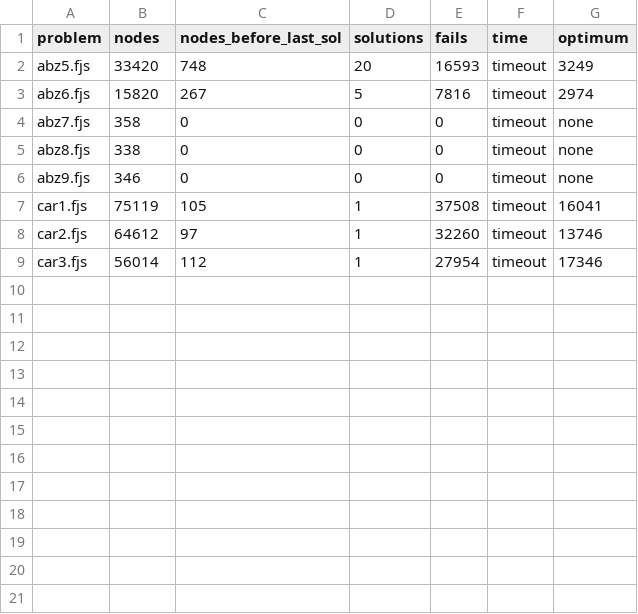
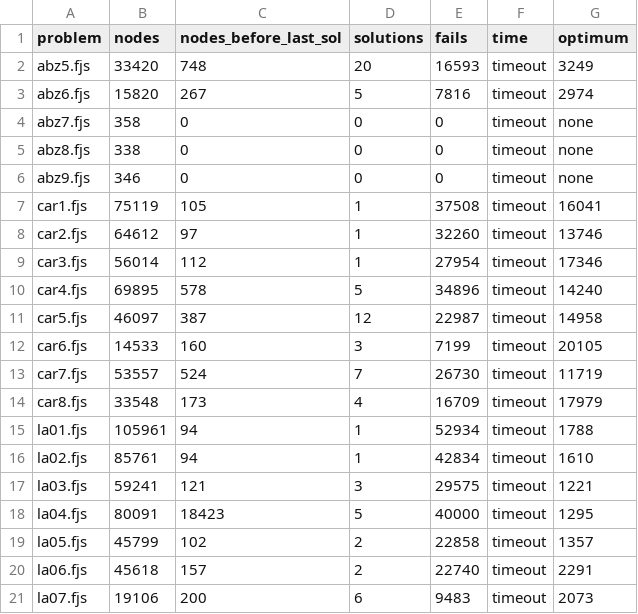
Before and after one commit to ptal/kobe-database, a CSV file: database-ccipl/fjssp/hurink/vdata/absolute-v0.10.0/LC-PC-BoxOct3-MSLF.csv, drawn as a sheet.

```diff
--- a/database-ccipl/fjssp/hurink/vdata/absolute-v0.10.0/LC-PC-BoxOct3-MSLF.csv
+++ b/database-ccipl/fjssp/hurink/vdata/absolute-v0.10.0/LC-PC-BoxOct3-MSLF.csv
@@ -9 +9,13 @@ car2.fjs, 64612, 97, 1, 32260, timeout, 13746
 car3.fjs, 56014, 112, 1, 27954, timeout, 17346
+car4.fjs, 69895, 578, 5, 34896, timeout, 14240
+car5.fjs, 46097, 387, 12, 22987, timeout, 14958
+car6.fjs, 14533, 160, 3, 7199, timeout, 20105
+car7.fjs, 53557, 524, 7, 26730, timeout, 11719
+car8.fjs, 33548, 173, 4, 16709, timeout, 17979
+la01.fjs, 105961, 94, 1, 52934, timeout, 1788
+la02.fjs, 85761, 94, 1, 42834, timeout, 1610
+la03.fjs, 59241, 121, 3, 29575, timeout, 1221
+la04.fjs, 80091, 18423, 5, 40000, timeout, 1295
+la05.fjs, 45799, 102, 2, 22858, timeout, 1357
+la06.fjs, 45618, 157, 2, 22740, timeout, 2291
+la07.fjs, 19106, 200, 6, 9483, timeout, 2073
```
Also changed, not shown: database-ccipl/fjssp/hurink/vdata/absolute-v0.10.0/LC-PC-BoxOct3-Min_max_LB.csv, 8 other files.
